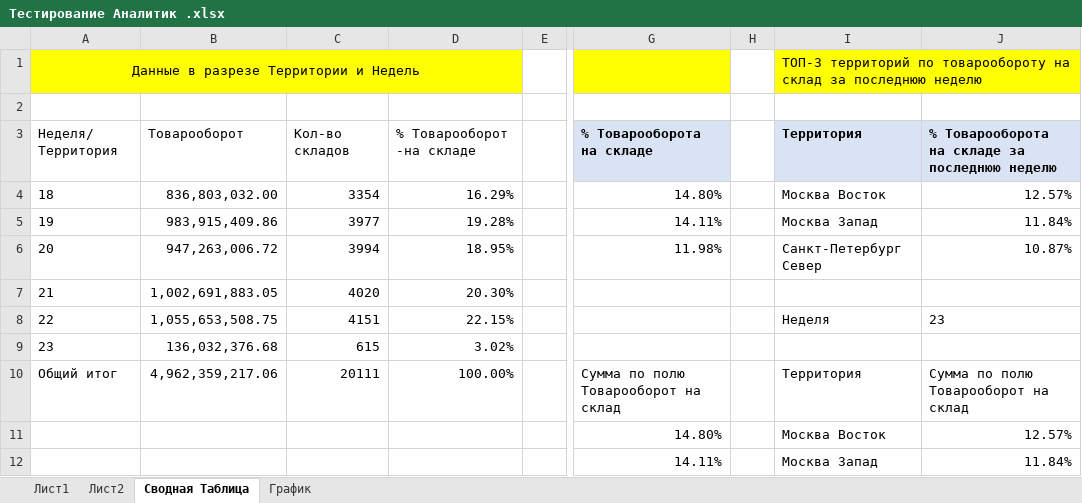
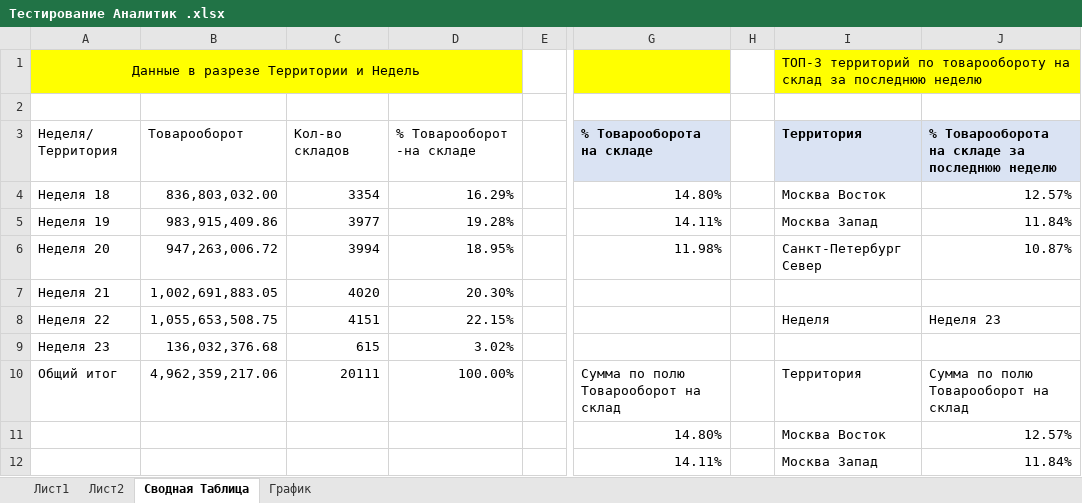
Before and after one commit to AsselPrmanova/analytics-project, an Excel workbook: Excel/Тестирование Аналитик .xlsx, sheet Сводная Таблица, drawn as a sheet; only a part is shown, gaps mark what is left out; values as stored, in another font and other column widths than the file's, no borders; the diff names each change by its address in the sheet, - before the commit and + after, or states it on an @@ line.

```diff
--- a/Excel/Тестирование Аналитик .xlsx (sheet Сводная Таблица)
+++ b/Excel/Тестирование Аналитик .xlsx (sheet Сводная Таблица)
-A4: 18
+A4: Неделя 18
-A5: 19
+A5: Неделя 19
-A6: 20
+A6: Неделя 20
-A7: 21
+A7: Неделя 21
-A8: 22
+A8: Неделя 22
-J8: 23
+J8: Неделя 23
-A9: 23
+A9: Неделя 23
```
Also changed, not shown: sheet Лист1, sheet График, hidden cells, charts or pictures, 1 other file.
